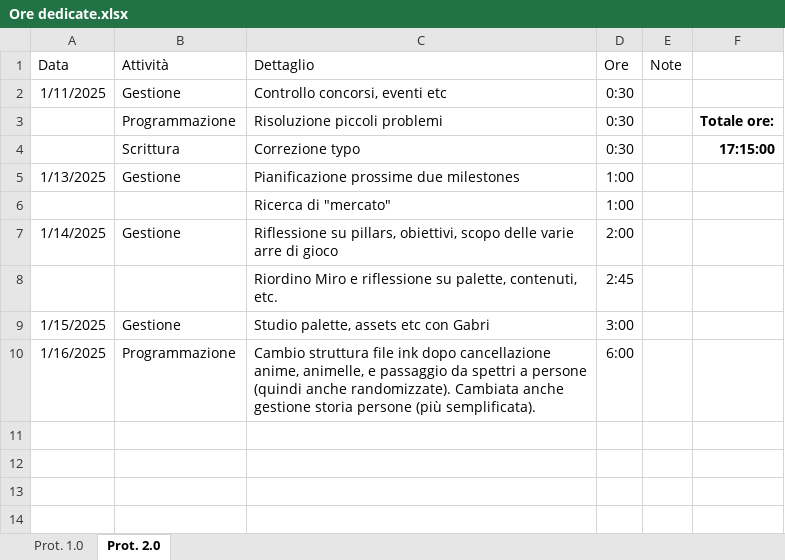
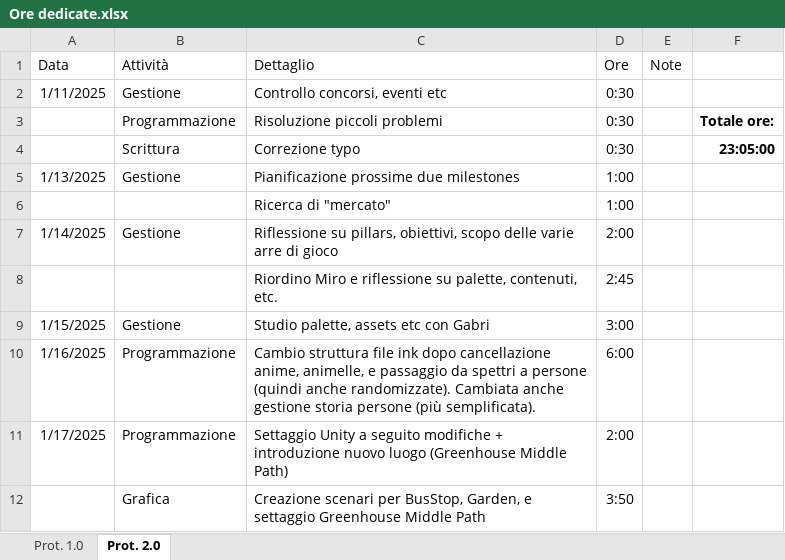
Before and after one commit to owof-games/Selania, an Excel workbook: Assets/Notes and Utilities/Ore dedicate.xlsx, sheet Prot. 2.0, drawn as a sheet; values as stored, in another font and other column widths than the file's, no borders; the diff names each change by its address in the sheet, - before the commit and + after, or states it on an @@ line.

Commit message:
Gestione: aggiornamento ore

```diff
--- a/Assets/Notes and Utilities/Ore dedicate.xlsx (sheet Prot. 2.0)
+++ b/Assets/Notes and Utilities/Ore dedicate.xlsx (sheet Prot. 2.0)
-F4: 17:15:00
+F4: 23:05:00
+row 11: 1/17/2025 | Programmazione | Settaggio Unity a seguito modifiche + introduzione nuovo luogo (Greenhouse Middle Path) | 2:00
+row 12:  | Grafica | Creazione scenari per BusStop, Garden, e settaggio Greenhouse Middle Path | 3:50
```
